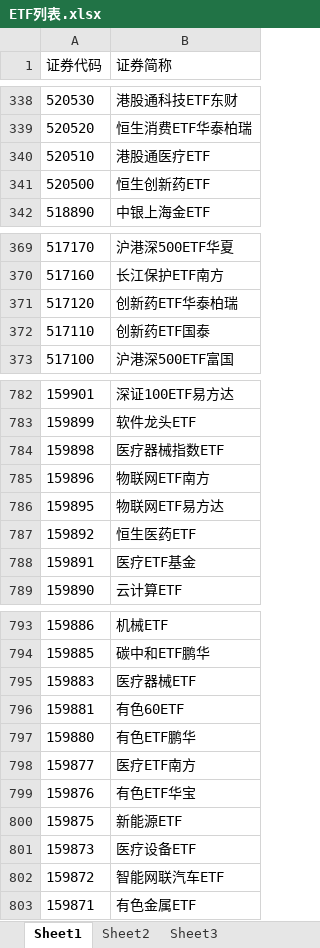
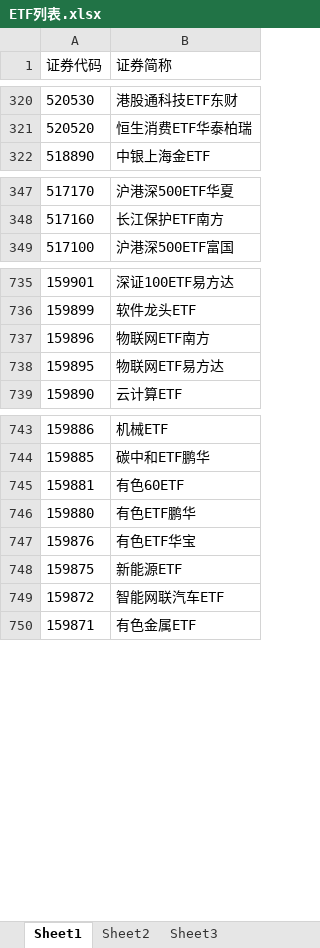
Before and after one commit to qjlxg/t0, an Excel workbook: ETF列表.xlsx, sheet Sheet1, drawn as a sheet; only a part is shown, gaps mark what is left out; values as stored, in another font and other column widths than the file's, no borders; the diff covers the shown part only; the diff names each change by its address in the sheet, - before the commit and + after, or states it on an @@ line.

```diff
--- a/ETF列表.xlsx (sheet Sheet1)
+++ b/ETF列表.xlsx (sheet Sheet1)
-row 340: 520510 | 港股通医疗ETF
-row 341: 520500 | 恒生创新药ETF
-row 371: 517120 | 创新药ETF华泰柏瑞
-row 372: 517110 | 创新药ETF国泰
-row 784: 159898 | 医疗器械指数ETF
-row 787: 159892 | 恒生医药ETF
-row 788: 159891 | 医疗ETF基金
-row 795: 159883 | 医疗器械ETF
-row 798: 159877 | 医疗ETF南方
-row 801: 159873 | 医疗设备ETF
```
Also changed, not shown: 70 removed rows elsewhere in this sheet, 1 other file.
